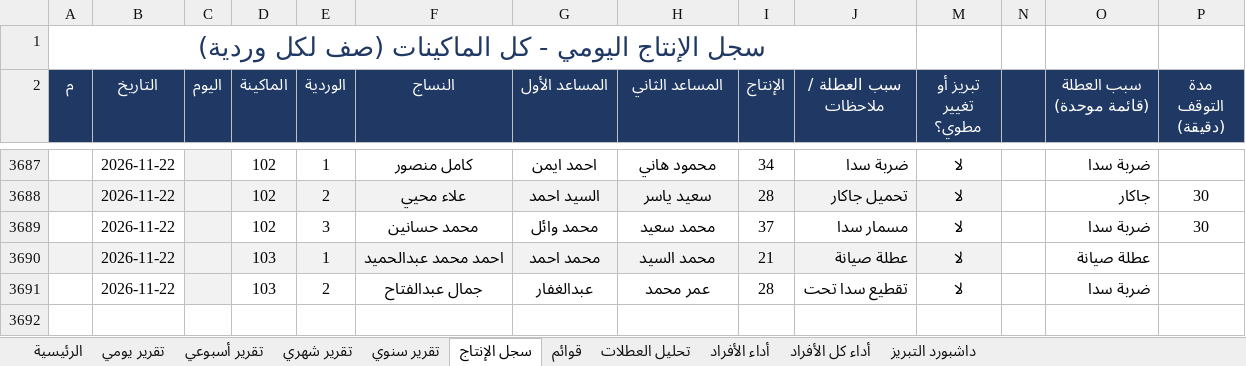
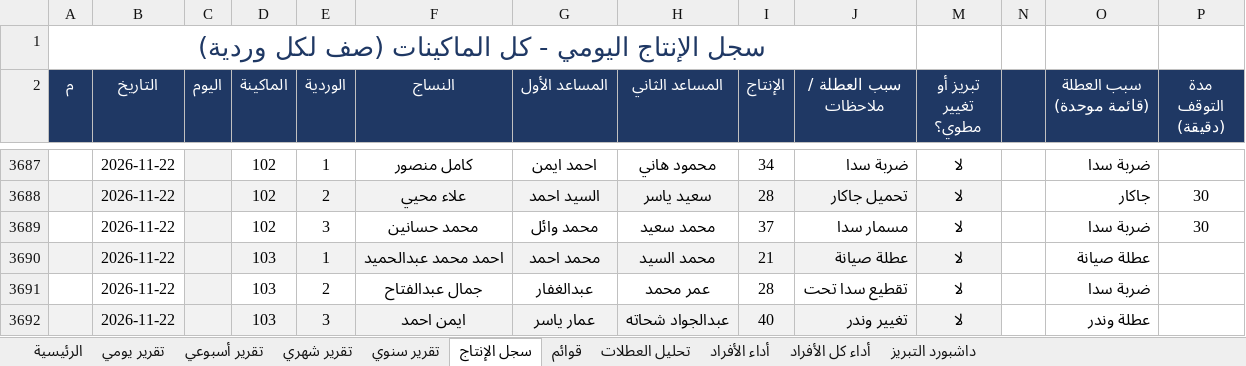
Before and after one commit to alucarderor-cpu/Daily-Production-Report, an Excel workbook: production.xlsx, sheet سجل الإنتاج, drawn as a sheet; only a part is shown, gaps mark what is left out; values as stored, in another font and other column widths than the file's, no borders; conditional formats not drawn; the diff names each change by its address in the sheet, - before the commit and + after, or states it on an @@ line.

Commit message:
apply production entries

```diff
--- a/production.xlsx (sheet سجل الإنتاج)
+++ b/production.xlsx (sheet سجل الإنتاج)
+row 3692:  | 2026-11-22 |  | 103 | 3 | ايمن احمد | عمار ياسر | عبدالجواد شحاته | 40 | تغيير وندر | لا |  | عطلة وندر
```
Also changed, not shown: 1 other file.
